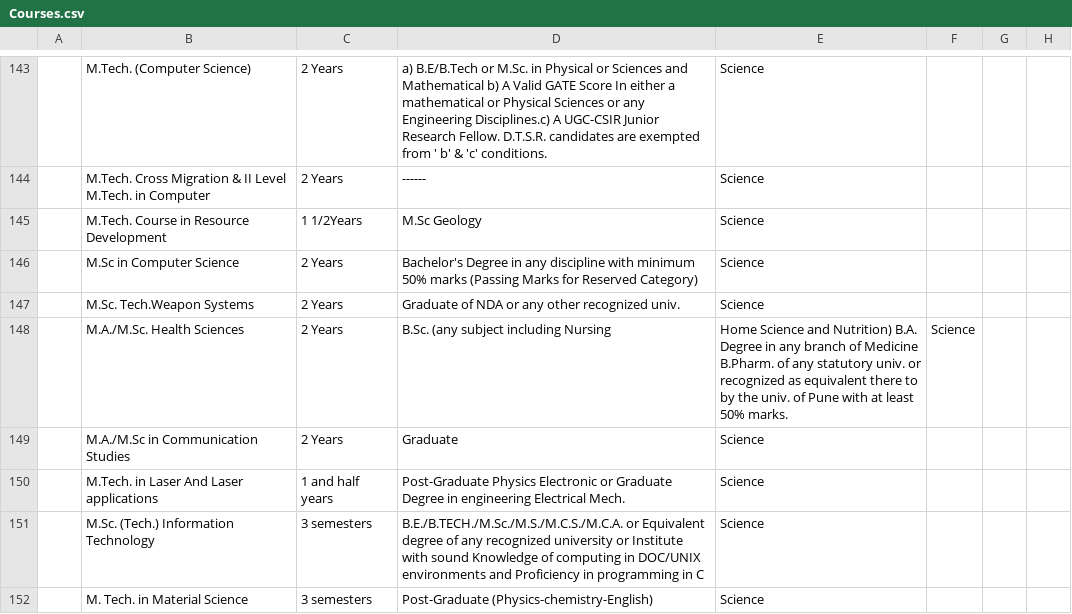
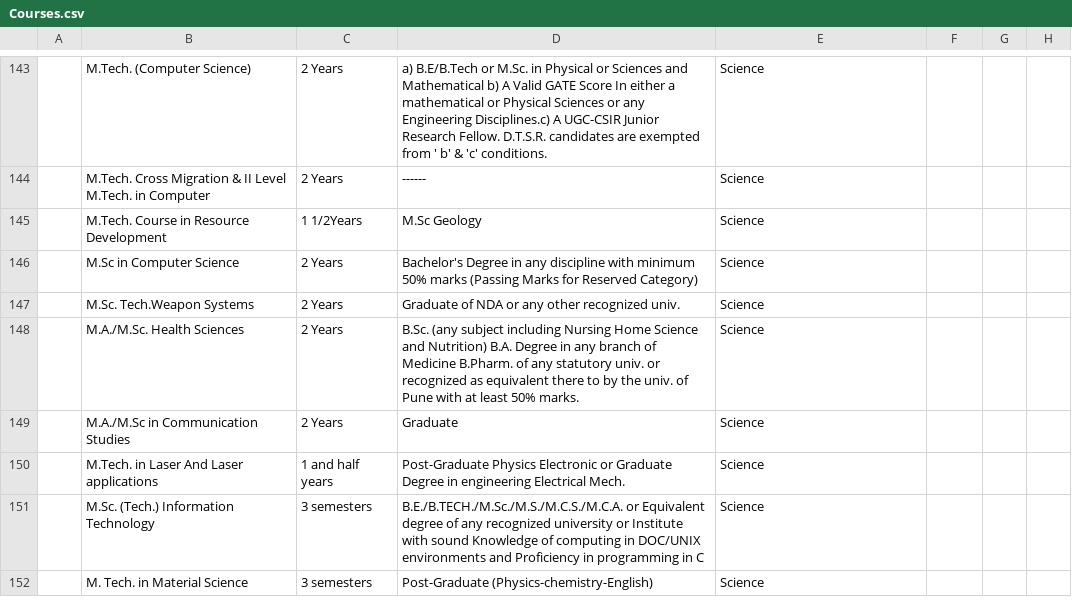
Before and after one commit to CoolRock53/Student-Saathi, a CSV file: Research/Courses.csv, drawn as a sheet; only a part is shown, gaps mark what is left out; removed rows and columns are numbered as before the commit, all else as after; the diff names each change by its address in the sheet, - before the commit and + after, or states it on an @@ line.

Commit message:
Update Courses.csv

```diff
--- a/Research/Courses.csv
+++ b/Research/Courses.csv
-row 148:  | M.A./M.Sc. Health Sciences | 2 Years | B.Sc. (any subject including Nursing | Home Science and Nutrition) B.A. Degree in any branch of Medicine B.Pharm. of any statutory univ. or recognized as equivalent there to by the univ. of Pune with at least 50% marks. | Science
+row 148:  | M.A./M.Sc. Health Sciences | 2 Years | B.Sc. (any subject including Nursing Home Science and Nutrition) B.A. Degree in any branch of Medicine B.Pharm. of any statutory univ. or recognized as equivalent there to by the univ. of Pune with at least 50% marks. | Science
```
